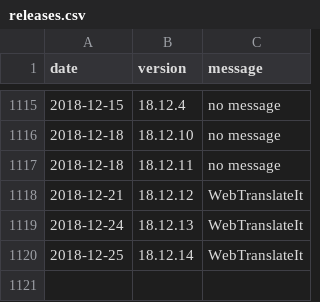
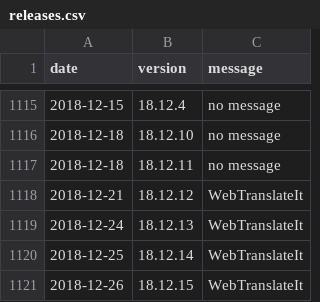
Before and after one commit to amankwa/www.manager.io, a CSV file: _data/releases.csv, drawn as a sheet; only a part is shown, gaps mark what is left out.

Commit message:
New release

```diff
--- a/_data/releases.csv
+++ b/_data/releases.csv
@@ -1120 +1120,2 @@ date,version,message
 2018-12-25,18.12.14,"WebTranslateIt"
+2018-12-26,18.12.15,"WebTranslateIt"
```
